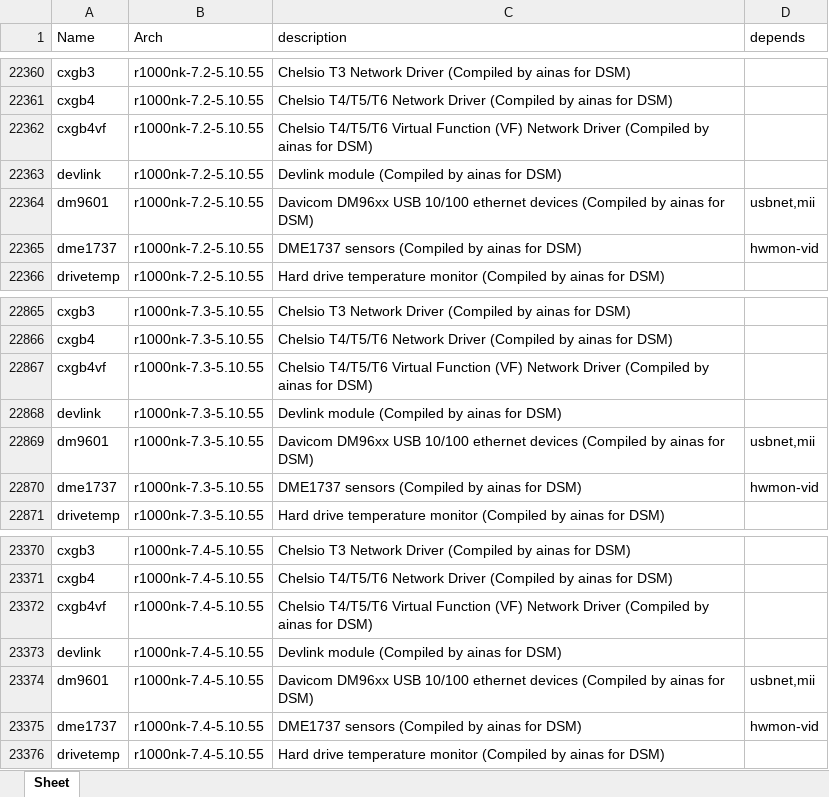
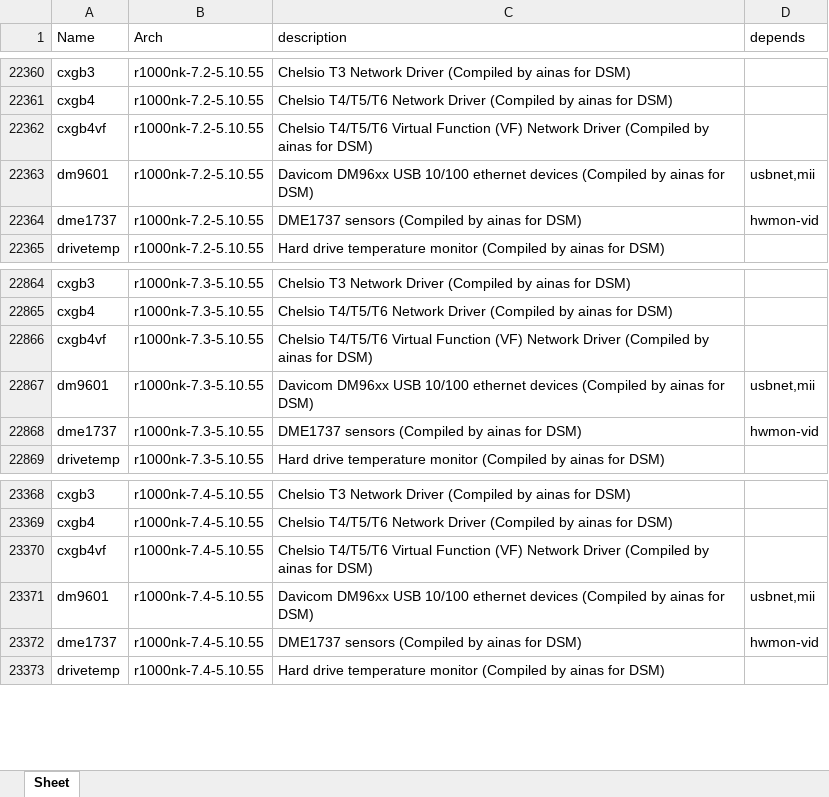
Before and after one commit to myp015/ainas-rr, an Excel workbook: docs/modules.xlsx, sheet Sheet, drawn as a sheet; only a part is shown, gaps mark what is left out; values as stored, in another font and other column widths than the file's, no borders; the diff names each change by its address in the sheet, - before the commit and + after, or states it on an @@ line.

```diff
--- a/docs/modules.xlsx (sheet Sheet)
+++ b/docs/modules.xlsx (sheet Sheet)
-row 22363: devlink | r1000nk-7.2-5.10.55 | Devlink module (Compiled by ainas for DSM)
-row 22868: devlink | r1000nk-7.3-5.10.55 | Devlink module (Compiled by ainas for DSM)
-row 23373: devlink | r1000nk-7.4-5.10.55 | Devlink module (Compiled by ainas for DSM)
```
Also changed, not shown: docs/addons.xlsx, docs/models.xlsx, 4 other files.
